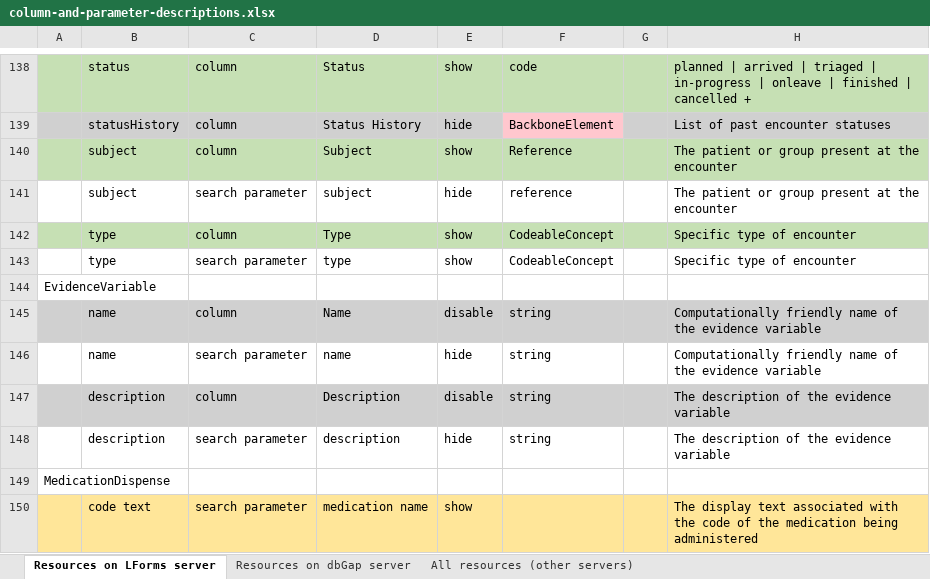
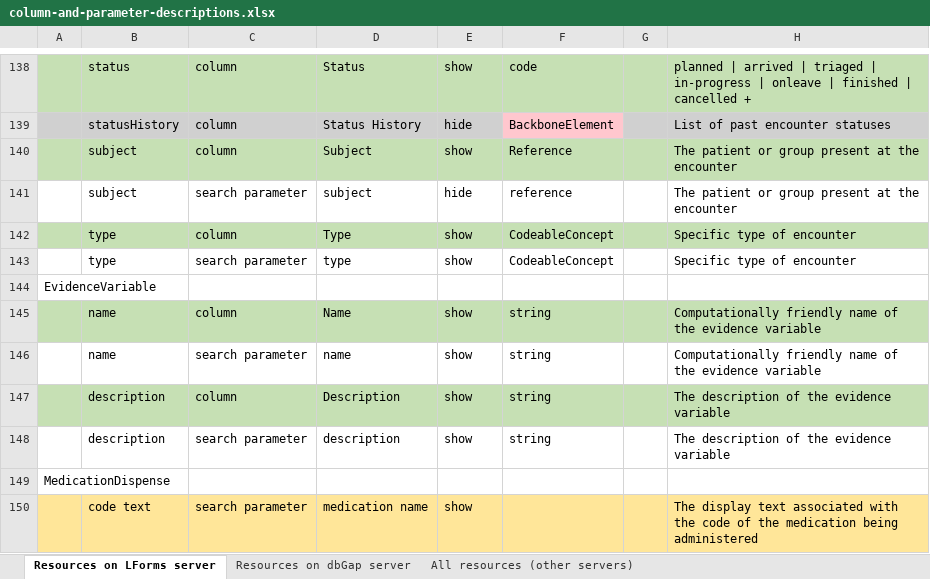
Before and after one commit to LHNCBC/research-data-finder, an Excel workbook: src/conf/xlsx/column-and-parameter-descriptions.xlsx, sheet Resources on LForms server, drawn as a sheet; only a part is shown, gaps mark what is left out; values as stored, in another font and other column widths than the file's, no borders; the diff names each change by its address in the sheet, - before the commit and + after, or states it on an @@ line.

```diff
--- a/src/conf/xlsx/column-and-parameter-descriptions.xlsx (sheet Resources on LForms server)
+++ b/src/conf/xlsx/column-and-parameter-descriptions.xlsx (sheet Resources on LForms server)
-A145:H145 fill: #D0D0D0
+A145:H145 fill: #C6E0B4
-E145: disable
+E145: show
-E146: hide
+E146: show
-A147:H147 fill: #D0D0D0
+A147:H147 fill: #C6E0B4
-E147: disable
+E147: show
-E148: hide
+E148: show
```
Also changed, not shown: 1 other file.
